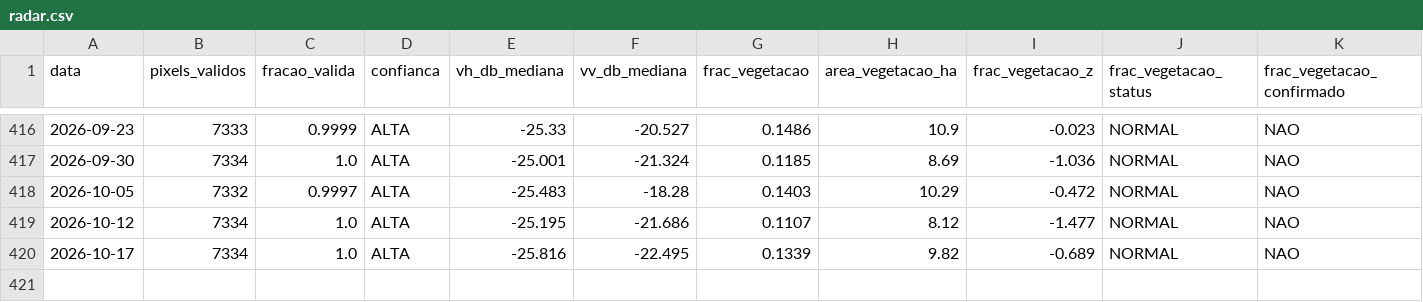
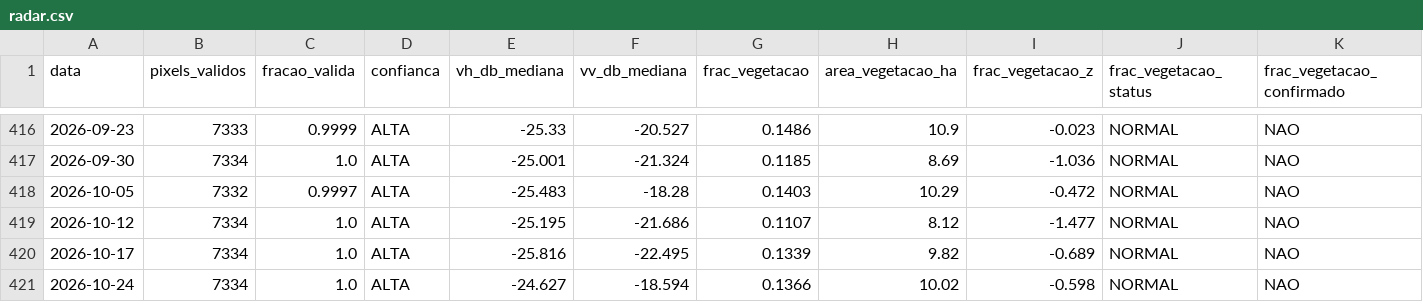
Before and after one commit to mauriciorschmitt/saolourencoalert, a CSV file: docs/data/radar.csv, drawn as a sheet; only a part is shown, gaps mark what is left out; the diff names each change by its address in the sheet, - before the commit and + after, or states it on an @@ line.

```diff
--- a/docs/data/radar.csv
+++ b/docs/data/radar.csv
+row 421: 2026-10-24 | 7334 | 1.0 | ALTA | -24.627 | -18.594 | 0.1366 | 10.02 | -0.598 | NORMAL | NAO
```
Also changed, not shown: 8 other files.
